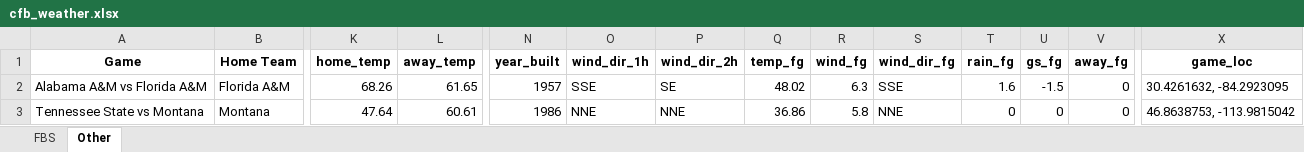
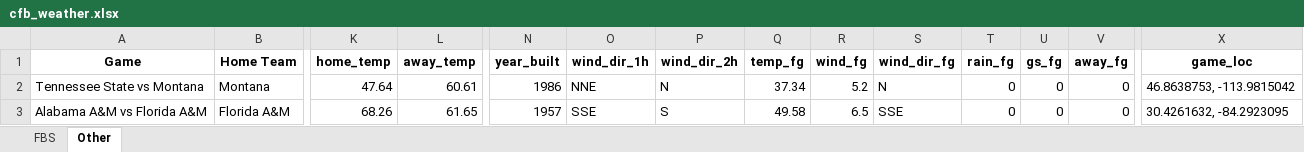
Before and after one commit to mslade50/football_weather, an Excel workbook: cfb_weather.xlsx, sheet Other, drawn as a sheet; only a part is shown, gaps mark what is left out; values as stored, in another font and other column widths than the file's, no borders; removed rows and columns are numbered as before the commit, all else as after; rows hold the shown columns only; the diff names each change by its address in the sheet, - before the commit and + after, or states it on an @@ line.

```diff
--- a/cfb_weather.xlsx (sheet Other)
+++ b/cfb_weather.xlsx (sheet Other)
-row 2: Alabama A&M vs Florida A&M | Florida A&M | 68.26 | 61.65 | 1957 | SSE | SE | 48.02 | 6.3 | SSE | 1.6 | -1.5 | 0 | 30.4261632, -84.2923095
-P2 (wind_dir_2h): NNE
+P2 (wind_dir_2h): N
-Q2 (temp_fg): 36.86
+Q2 (temp_fg): 37.34
-R2 (wind_fg): 5.8
+R2 (wind_fg): 5.2
-S2 (wind_dir_fg): NNE
+S2 (wind_dir_fg): N
+row 3: Alabama A&M vs Florida A&M | Florida A&M | 68.26 | 61.65 | 1957 | SSE | S | 49.58 | 6.5 | SSE | 0 | 0 | 0 | 30.4261632, -84.2923095
```
Also changed, not shown: sheet FBS.
